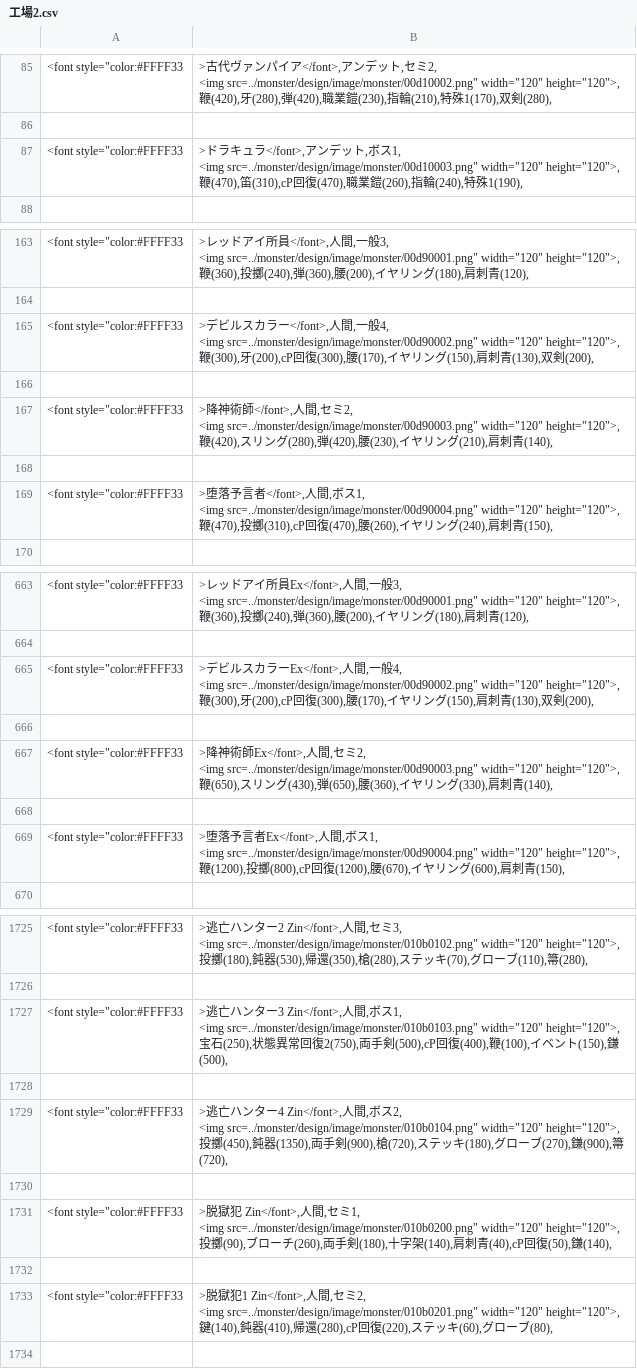
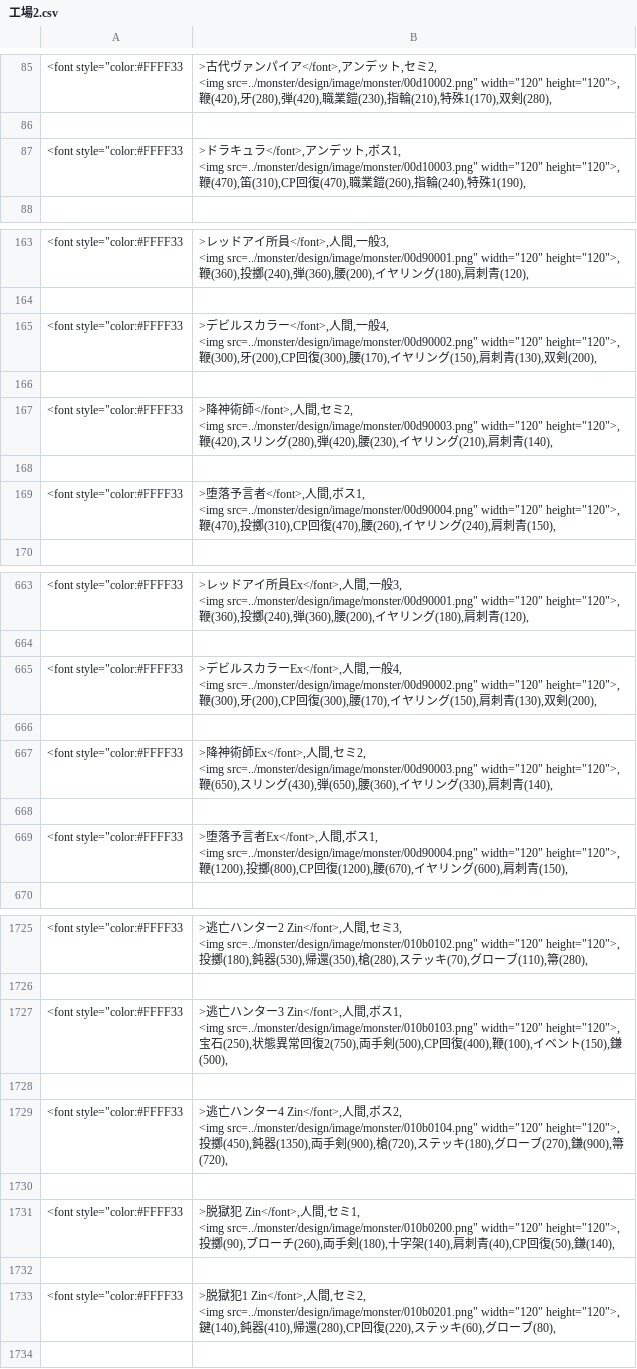
Before and after one commit to sokomin/sokomin.github.io, a CSV file: monster/design/工場2.csv, drawn as a sheet; only a part is shown, gaps mark what is left out; the diff covers the shown part only.

```diff
--- a/monster/design/工場2.csv
+++ b/monster/design/工場2.csv
@@ -129,4 +129,4 @@
 
-<font style="color:#FFFF33;">ドラキュラ</font>,アンデット,ボス1,
- <img src="../monster/design/image/monster/00d10003.png" width="120" height="120">,鞭(470),笛(310),cP回復(470),職業鎧(260),指輪(240),特殊1(190),
+<font style="color:#FFFF33;">ドラキュラ</font>,アンデット,ボス1,
+ <img src="../monster/design/image/monster/00d10003.png" width="120" height="120">,鞭(470),笛(310),CP回復(470),職業鎧(260),指輪(240),特殊1(190),
 
@@ -246,4 +246,4 @@
 
-<font style="color:#FFFF33;">デビルスカラー</font>,人間,一般4,
- <img src="../monster/design/image/monster/00d90002.png" width="120" height="120">,鞭(300),牙(200),cP回復(300),腰(170),イヤリング(150),肩刺青(130),双剣(200),
+<font style="color:#FFFF33;">デビルスカラー</font>,人間,一般4,
+ <img src="../monster/design/image/monster/00d90002.png" width="120" height="120">,鞭(300),牙(200),CP回復(300),腰(170),イヤリング(150),肩刺青(130),双剣(200),
 
@@ -252,4 +252,4 @@
 
-<font style="color:#FFFF33;">堕落予言者</font>,人間,ボス1,
- <img src="../monster/design/image/monster/00d90004.png" width="120" height="120">,鞭(470),投擲(310),cP回復(470),腰(260),イヤリング(240),肩刺青(150),
+<font style="color:#FFFF33;">堕落予言者</font>,人間,ボス1,
+ <img src="../monster/design/image/monster/00d90004.png" width="120" height="120">,鞭(470),投擲(310),CP回復(470),腰(260),イヤリング(240),肩刺青(150),
 
@@ -996,4 +996,4 @@
 
-<font style="color:#FFFF33;">デビルスカラーEx</font>,人間,一般4,
- <img src="../monster/design/image/monster/00d90002.png" width="120" height="120">,鞭(300),牙(200),cP回復(300),腰(170),イヤリング(150),肩刺青(130),双剣(200),
+<font style="color:#FFFF33;">デビルスカラーEx</font>,人間,一般4,
+ <img src="../monster/design/image/monster/00d90002.png" width="120" height="120">,鞭(300),牙(200),CP回復(300),腰(170),イヤリング(150),肩刺青(130),双剣(200),
 
@@ -1002,4 +1002,4 @@
 
-<font style="color:#FFFF33;">堕落予言者Ex</font>,人間,ボス1,
- <img src="../monster/design/image/monster/00d90004.png" width="120" height="120">,鞭(1200),投擲(800),cP回復(1200),腰(670),イヤリング(600),肩刺青(150),
+<font style="color:#FFFF33;">堕落予言者Ex</font>,人間,ボス1,
+ <img src="../monster/design/image/monster/00d90004.png" width="120" height="120">,鞭(1200),投擲(800),CP回復(1200),腰(670),イヤリング(600),肩刺青(150),
 
@@ -2589,4 +2589,4 @@
 
-<font style="color:#FFFF33;">逃亡ハンター3 Zin</font>,人間,ボス1,
- <img src="../monster/design/image/monster/010b0103.png" width="120" height="120">,宝石(250),状態異常回復2(750),両手剣(500),cP回復(400),鞭(100),イベント(150),鎌(500),
+<font style="color:#FFFF33;">逃亡ハンター3 Zin</font>,人間,ボス1,
+ <img src="../monster/design/image/monster/010b0103.png" width="120" height="120">,宝石(250),状態異常回復2(750),両手剣(500),CP回復(400),鞭(100),イベント(150),鎌(500),
 
@@ -2595,7 +2595,7 @@
 
-<font style="color:#FFFF33;">脱獄犯 Zin</font>,人間,セミ1,
- <img src="../monster/design/image/monster/010b0200.png" width="120" height="120">,投擲(90),ブローチ(260),両手剣(180),十字架(140),肩刺青(40),cP回復(50),鎌(140),
+<font style="color:#FFFF33;">脱獄犯 Zin</font>,人間,セミ1,
+ <img src="../monster/design/image/monster/010b0200.png" width="120" height="120">,投擲(90),ブローチ(260),両手剣(180),十字架(140),肩刺青(40),CP回復(50),鎌(140),
 
-<font style="color:#FFFF33;">脱獄犯1 Zin</font>,人間,セミ2,
- <img src="../monster/design/image/monster/010b0201.png" width="120" height="120">,鍵(140),鈍器(410),帰還(280),cP回復(220),ステッキ(60),グローブ(80),
+<font style="color:#FFFF33;">脱獄犯1 Zin</font>,人間,セミ2,
+ <img src="../monster/design/image/monster/010b0201.png" width="120" height="120">,鍵(140),鈍器(410),帰還(280),CP回復(220),ステッキ(60),グローブ(80),
 
```
Also changed, not shown: 92 edited cells elsewhere in this file, 51 other files.
